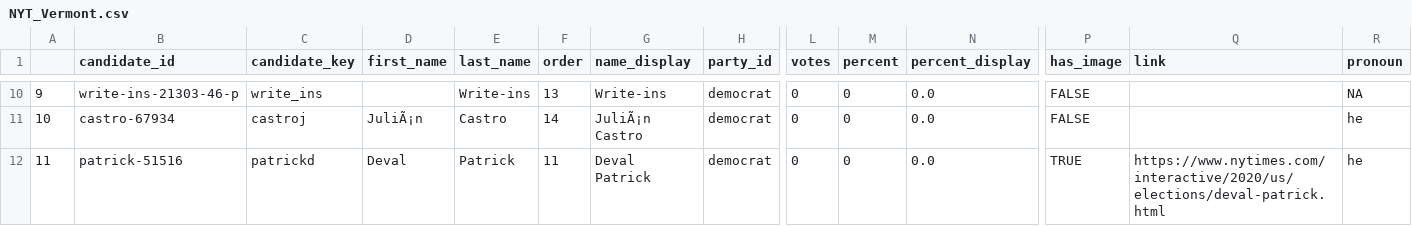
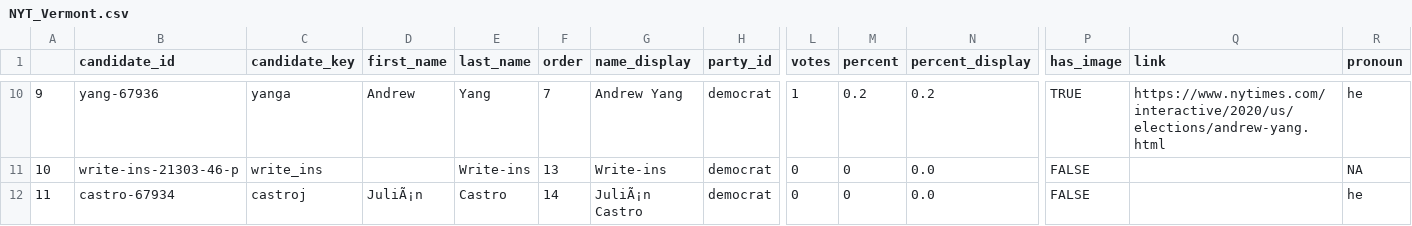
Before and after one commit to ModelledCitizen/project-harvest, a CSV file: _tables/results/NYT_Vermont.csv, drawn as a sheet; only a part is shown, gaps mark what is left out; the diff covers the shown part only; the diff names each change by its address in the sheet, - before the commit and + after, or states it on an @@ line.

```diff
--- a/_tables/results/NYT_Vermont.csv
+++ b/_tables/results/NYT_Vermont.csv
-B10 (candidate_id): write-ins-21303-46-p
+B10 (candidate_id): yang-67936
-C10 (candidate_key): write_ins
+C10 (candidate_key): yanga
-D10 (first_name): (empty)
+D10 (first_name): Andrew
-E10 (last_name): Write-ins
+E10 (last_name): Yang
-F10 (order): 13
+F10 (order): 7
-G10 (name_display): Write-ins
+G10 (name_display): Andrew Yang
-L10 (votes): 0
+L10 (votes): 1
-M10 (percent): 0
+M10 (percent): 0.2
-N10 (percent_display): 0.0
+N10 (percent_display): 0.2
-P10 (has_image): FALSE
+P10 (has_image): TRUE
-Q10 (link): (empty)
+Q10 (link): https://www.nytimes.com/interactive/2020/us/elections/andrew-yang.html
-R10 (pronoun): NA
+R10 (pronoun): he
-B11 (candidate_id): castro-67934
+B11 (candidate_id): write-ins-21303-46-p
-C11 (candidate_key): castroj
+C11 (candidate_key): write_ins
-D11 (first_name): JuliÃ¡n
+D11 (first_name): (empty)
-E11 (last_name): Castro
+E11 (last_name): Write-ins
-F11 (order): 14
+F11 (order): 13
-G11 (name_display): JuliÃ¡n Castro
+G11 (name_display): Write-ins
-R11 (pronoun): he
+R11 (pronoun): NA
-B12 (candidate_id): patrick-51516
+B12 (candidate_id): castro-67934
-C12 (candidate_key): patrickd
+C12 (candidate_key): castroj
-D12 (first_name): Deval
+D12 (first_name): JuliÃ¡n
-E12 (last_name): Patrick
+E12 (last_name): Castro
-F12 (order): 11
+F12 (order): 14
-G12 (name_display): Deval Patrick
+G12 (name_display): JuliÃ¡n Castro
-P12 (has_image): TRUE
+P12 (has_image): FALSE
-Q12 (link): https://www.nytimes.com/interactive/2020/us/elections/deval-patrick.html
+Q12 (link): (empty)
```
Also changed, not shown: 48 edited cells elsewhere in this file, _tables/results/NYT_Alabama.csv, _tables/results/NYT_Arkansas.csv, 27 other files.
